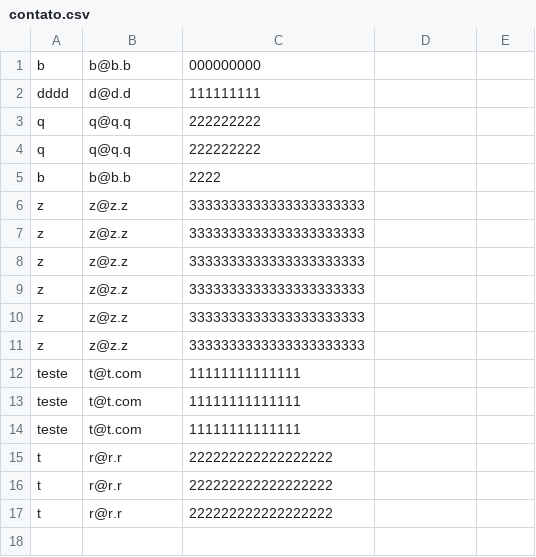
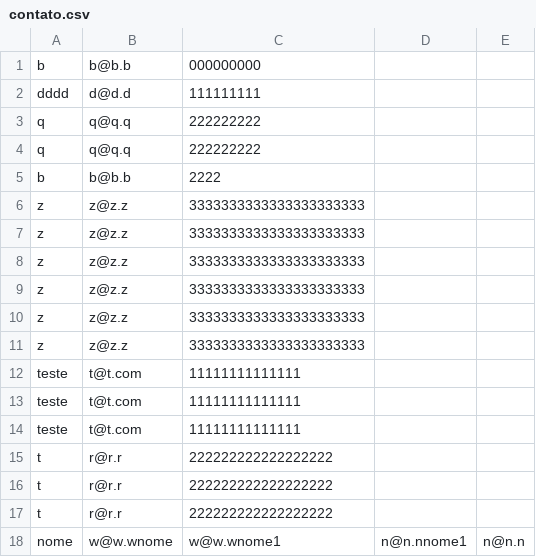
Before and after one commit to Josue23/scrapy, a CSV file: contato.csv, drawn as a sheet; the diff names each change by its address in the sheet, - before the commit and + after, or states it on an @@ line.

Commit message:
lista-de-contatos-05.ipynb

```diff
--- a/contato.csv
+++ b/contato.csv
+row 18: nome | w@w.wnome | w@w.wnome1 | n@n.nnome1 | n@n.n
```
Also changed, not shown: 2 other files.
